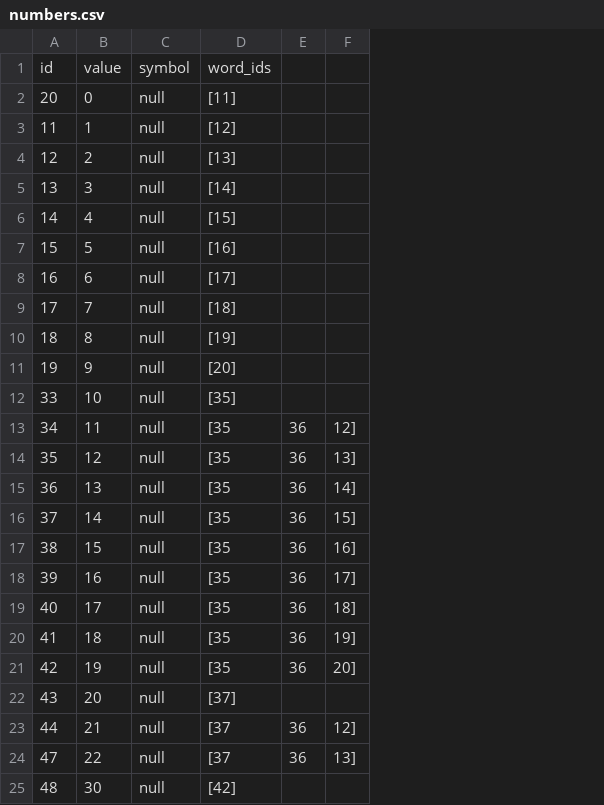
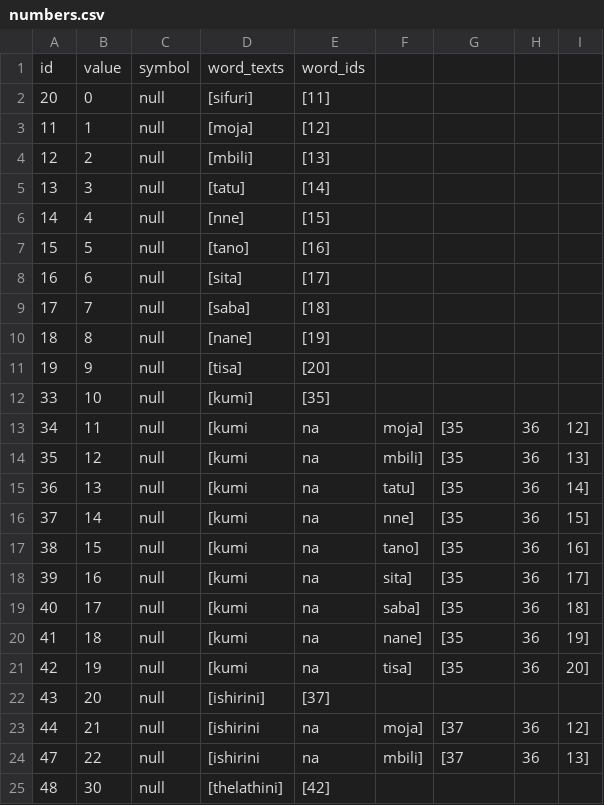
Before and after one commit to elimu-ai/webapp, a CSV file: src/main/resources/db/content_TEST/swa/numbers.csv, drawn as a sheet; addresses are those after the commit; the diff names each change by its address in the sheet, - before the commit and + after, or states it on an @@ line.

Commit message:
#777 Import content from CSV files on launch
- Numbers

```diff
--- a/src/main/resources/db/content_TEST/swa/numbers.csv
+++ b/src/main/resources/db/content_TEST/swa/numbers.csv
+column D, rows 1-25: word_texts | [sifuri] | [moja] | [mbili] | [tatu] | [nne] | [tano] | [sita] | [saba] | [nane] | [tisa] | [kumi] | [kumi | [kumi | [kumi | [kumi | [kumi | [kumi | [kumi | [kumi | [kumi | [ishirini] | [ishirini | [ishirini | [thelathini]
+column E, rows 1-25: word_ids | [11] | [12] | [13] | [14] | [15] | [16] | [17] | [18] | [19] | [20] | [35] | na | na | na | na | na | na | na | na | na | [37] | na | na | [42]
+column F, rows 13-24: moja] | mbili] | tatu] | nne] | tano] | sita] | saba] | nane] | tisa] |  | moja] | mbili]
-G1: word_ids
+G1: (empty)
-G2: [11]
+G2: (empty)
-G3: [12]
+G3: (empty)
-G4: [13]
+G4: (empty)
-G5: [14]
+G5: (empty)
-G6: [15]
+G6: (empty)
-G7: [16]
+G7: (empty)
-G8: [17]
+G8: (empty)
-G9: [18]
+G9: (empty)
-G10: [19]
+G10: (empty)
-G11: [20]
+G11: (empty)
-G12: [35]
+G12: (empty)
-G22: [37]
+G22: (empty)
-G25: [42]
+G25: (empty)
```
Also changed, not shown: src/main/resources/db/content_PROD/eng/numbers.csv, src/main/resources/db/content_PROD/swa/numbers.csv, 2 other files.
